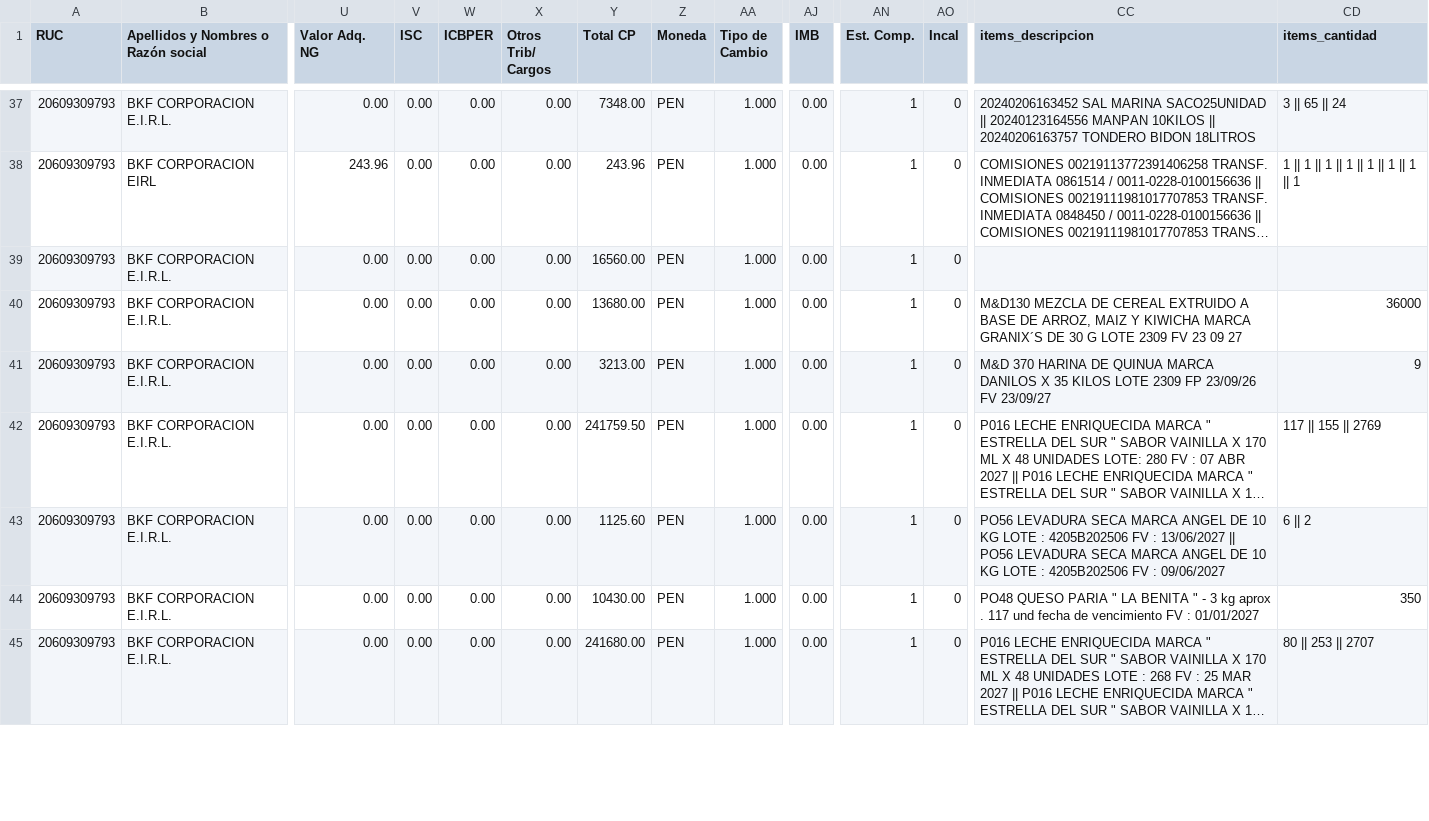
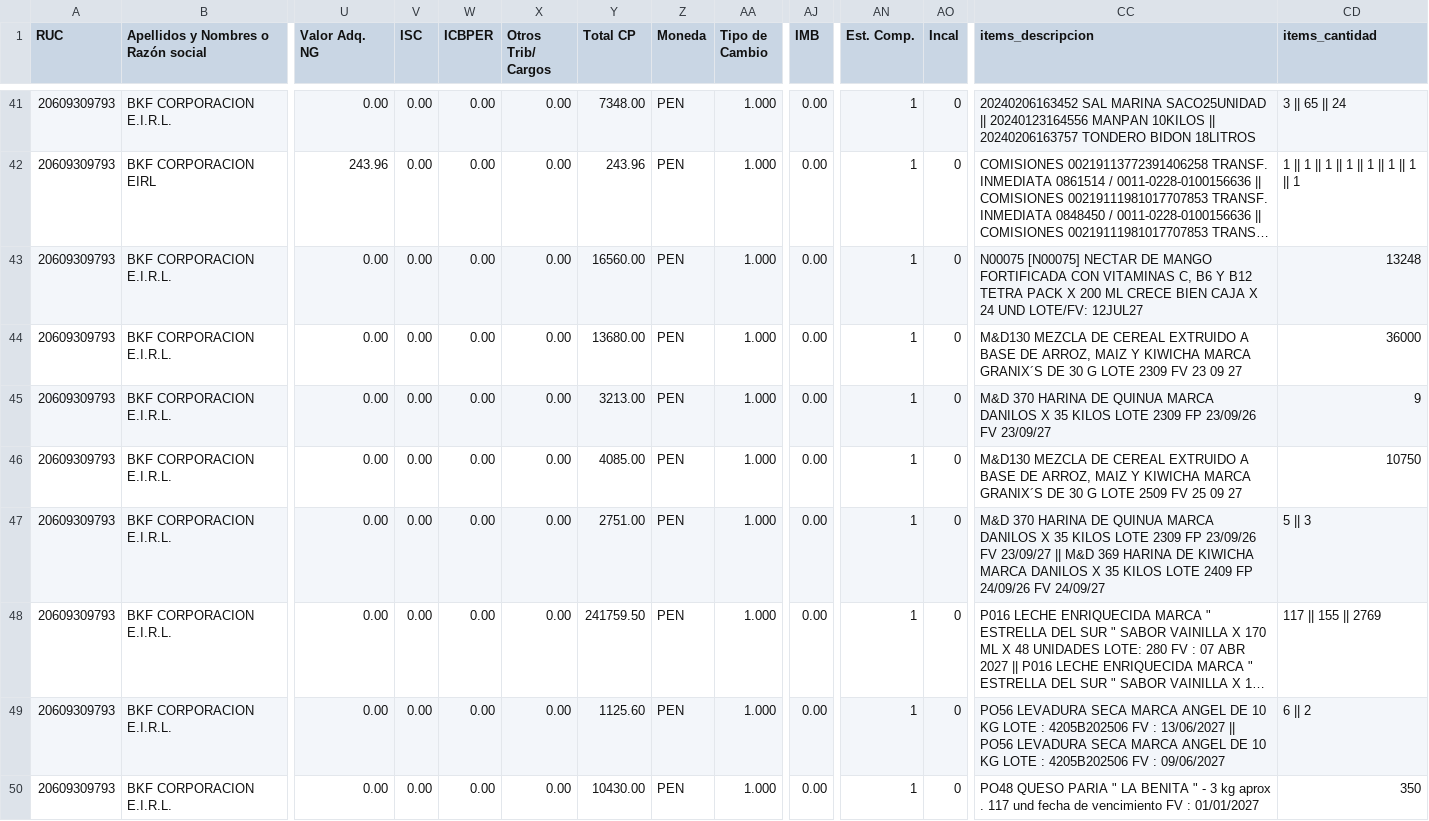
Before and after one commit to Aquivan/Claude, a CSV file: sire/20609309793/historico/202611/reporte_parseado.csv, drawn as a sheet; only a part is shown, gaps mark what is left out; the shorter side is filled out with more unchanged rows; long unchanged cells end in …; addresses are those after the commit; rows hold the shown columns only; the diff covers the shown part only; the diff names each change by its address in the sheet, - before the commit and + after, or states it on an @@ line.

```diff
--- a/sire/20609309793/historico/202611/reporte_parseado.csv
+++ b/sire/20609309793/historico/202611/reporte_parseado.csv
-CC43 (items_descripcion): (empty)
+CC43 (items_descripcion): N00075 [N00075] NECTAR DE MANGO FORTIFICADA CON VITAMINAS C, B6 Y B12 TETRA PACK X 200 ML CRECE BIEN CAJA X 24 UND LOTE/FV: 12JUL27
-CD43 (items_cantidad): (empty)
+CD43 (items_cantidad): 13248
+row 46: 20609309793 | BKF CORPORACION E.I.R.L. | 0.00 | 0.00 | 0.00 | 0.00 | 4085.00 | PEN | 1.000 | 0.00 | 1 | 0 | M&D130 MEZCLA DE CEREAL EXTRUIDO A BASE DE ARROZ, MAIZ Y KIWICHA MARCA GRANIX´S DE 30 G LOTE 2509 FV 25 09 27 | 10750
+row 47: 20609309793 | BKF CORPORACION E.I.R.L. | 0.00 | 0.00 | 0.00 | 0.00 | 2751.00 | PEN | 1.000 | 0.00 | 1 | 0 | M&D 370 HARINA DE QUINUA MARCA DANILOS X 35 KILOS LOTE 2309 FP 23/09/26 FV 23/09/27 || M&D 369 HARINA DE KIWICHA MARCA DANILOS X 35 KILOS LOTE 2409 FP 24/09/26 FV 24/09/27 | 5 || 3
```
Also changed, not shown: 4 added rows and 4 edited cells elsewhere in this file, sire/20609309793/facturas.csv, sire/20609309793/historico/202611/compras_propuesta.csv, 35 other files.
